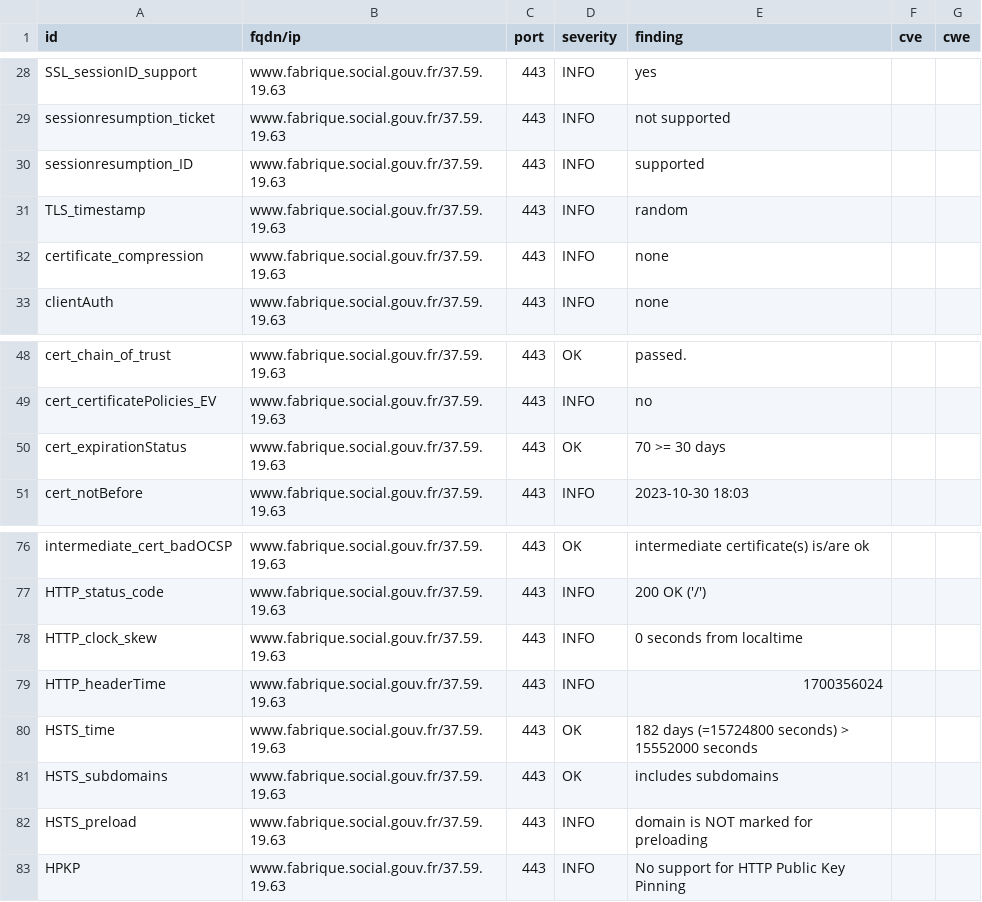
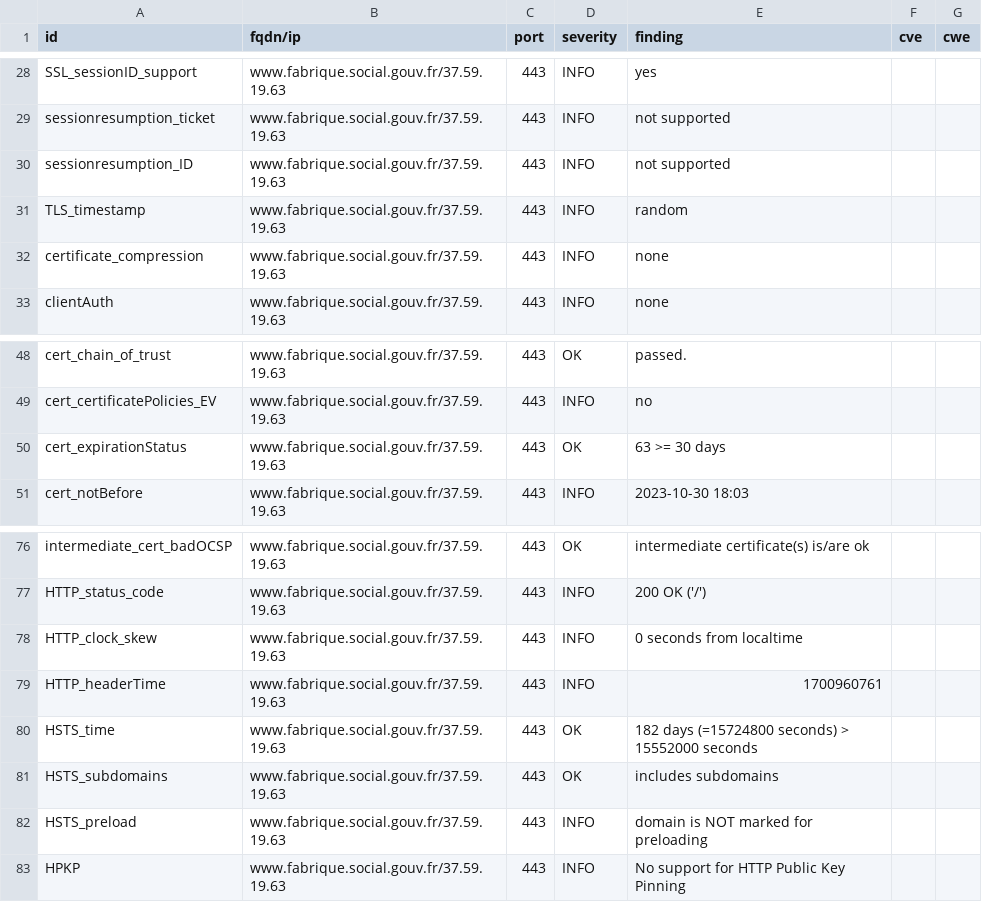
Before and after one commit to MariaSoto/dashdash, a CSV file: results/aHR0cHM6Ly93d3cuZmFicmlxdWUuc29jaWFsLmdvdXYuZnI=/testssl.csv, drawn as a sheet; only a part is shown, gaps mark what is left out.

```diff
--- a/results/aHR0cHM6Ly93d3cuZmFicmlxdWUuc29jaWFsLmdvdXYuZnI=/testssl.csv
+++ b/results/aHR0cHM6Ly93d3cuZmFicmlxdWUuc29jaWFsLmdvdXYuZnI=/testssl.csv
@@ -29,3 +29,3 @@
 "sessionresumption_ticket","www.fabrique.social.gouv.fr/37.59.19.63","443","INFO","not supported","",""
-"sessionresumption_ID","www.fabrique.social.gouv.fr/37.59.19.63","443","INFO","supported","",""
+"sessionresumption_ID","www.fabrique.social.gouv.fr/37.59.19.63","443","INFO","not supported","",""
 "TLS_timestamp","www.fabrique.social.gouv.fr/37.59.19.63","443","INFO","random","",""
@@ -49,3 +49,3 @@
 "cert_certificatePolicies_EV","www.fabrique.social.gouv.fr/37.59.19.63","443","INFO","no","",""
-"cert_expirationStatus","www.fabrique.social.gouv.fr/37.59.19.63","443","OK","70 >= 30 days","",""
+"cert_expirationStatus","www.fabrique.social.gouv.fr/37.59.19.63","443","OK","63 >= 30 days","",""
 "cert_notBefore","www.fabrique.social.gouv.fr/37.59.19.63","443","INFO","2023-10-30 18:03","",""
@@ -78,3 +78,3 @@
 "HTTP_clock_skew","www.fabrique.social.gouv.fr/37.59.19.63","443","INFO","0 seconds from localtime","",""
-"HTTP_headerTime","www.fabrique.social.gouv.fr/37.59.19.63","443","INFO","1700356024","",""
+"HTTP_headerTime","www.fabrique.social.gouv.fr/37.59.19.63","443","INFO","1700960761","",""
 "HSTS_time","www.fabrique.social.gouv.fr/37.59.19.63","443","OK","182 days (=15724800 seconds) > 15552000 seconds","",""
```
Also changed, not shown: 12 other files.
